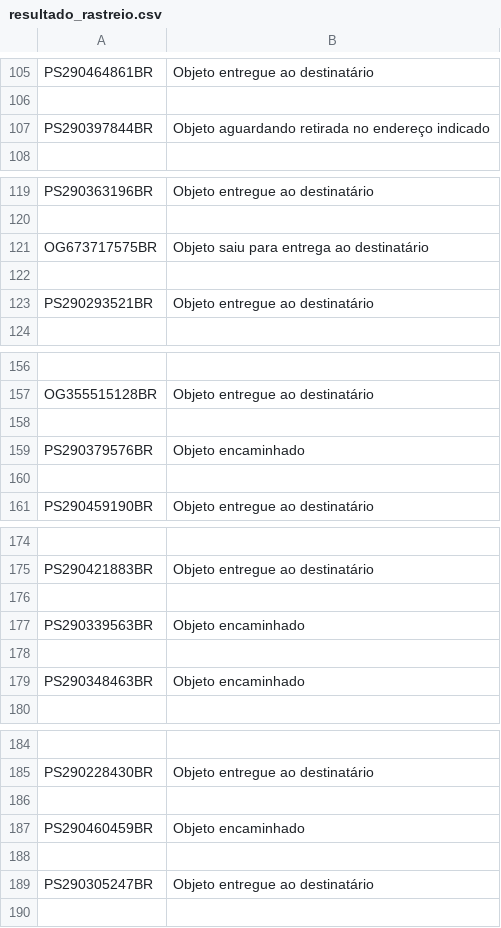
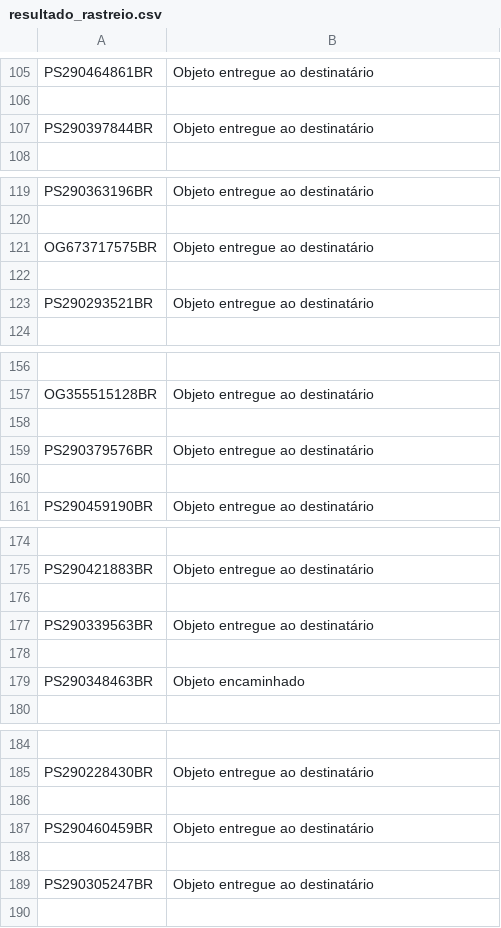
Before and after one commit to pedromontezuma/Rastreio_Correio, a CSV file: correio/resultado_rastreio.csv, drawn as a sheet; only a part is shown, gaps mark what is left out; the diff covers the shown part only.

```diff
--- a/correio/resultado_rastreio.csv
+++ b/correio/resultado_rastreio.csv
@@ -106,3 +106,3 @@ PS290464861BR,Objeto entregue ao destinatário
 
-PS290397844BR,Objeto aguardando retirada no endereço indicado
+PS290397844BR,Objeto entregue ao destinatário
 
@@ -120,3 +120,3 @@ PS290363196BR,Objeto entregue ao destinatário
 
-OG673717575BR,Objeto saiu para entrega ao destinatário
+OG673717575BR,Objeto entregue ao destinatário
 
@@ -158,3 +158,3 @@ OG355515128BR,Objeto entregue ao destinatário
 
-PS290379576BR,Objeto encaminhado
+PS290379576BR,Objeto entregue ao destinatário
 
@@ -176,3 +176,3 @@ PS290421883BR,Objeto entregue ao destinatário
 
-PS290339563BR,Objeto encaminhado
+PS290339563BR,Objeto entregue ao destinatário
 
@@ -186,3 +186,3 @@ PS290228430BR,Objeto entregue ao destinatário
 
-PS290460459BR,Objeto encaminhado
+PS290460459BR,Objeto entregue ao destinatário
 
```
Also changed, not shown: 10 edited cells elsewhere in this file, 52 other files.
